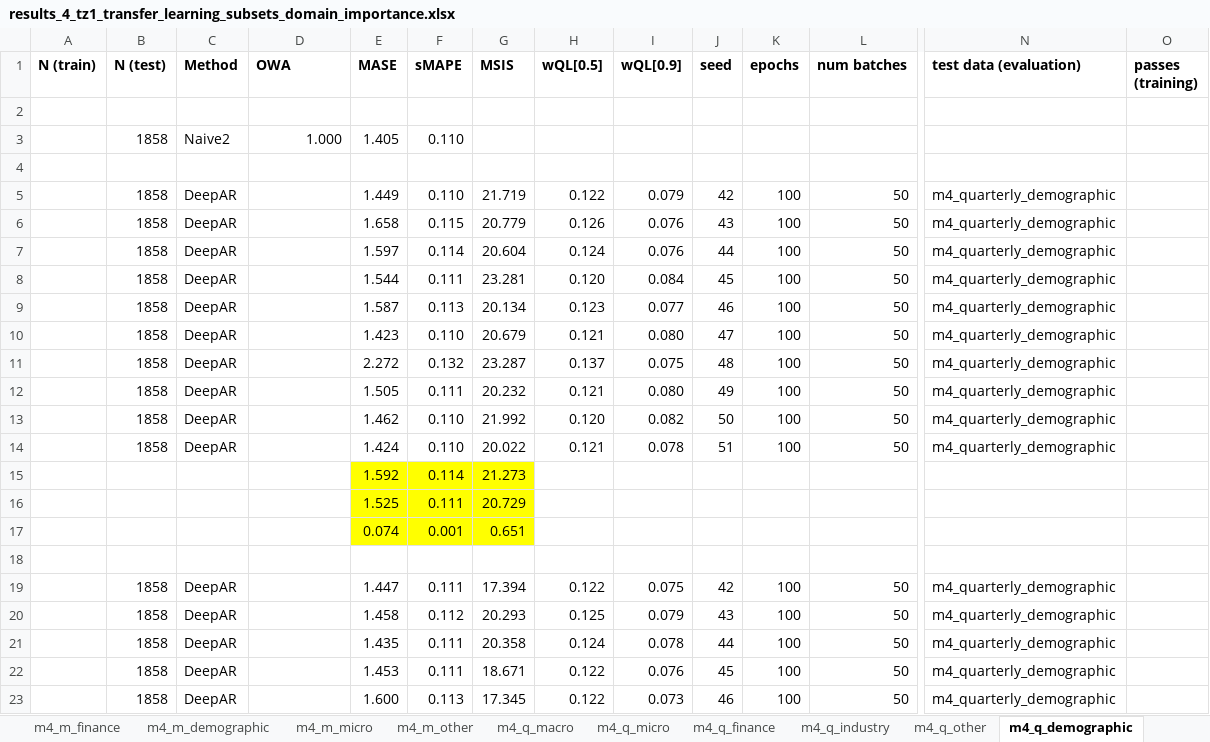
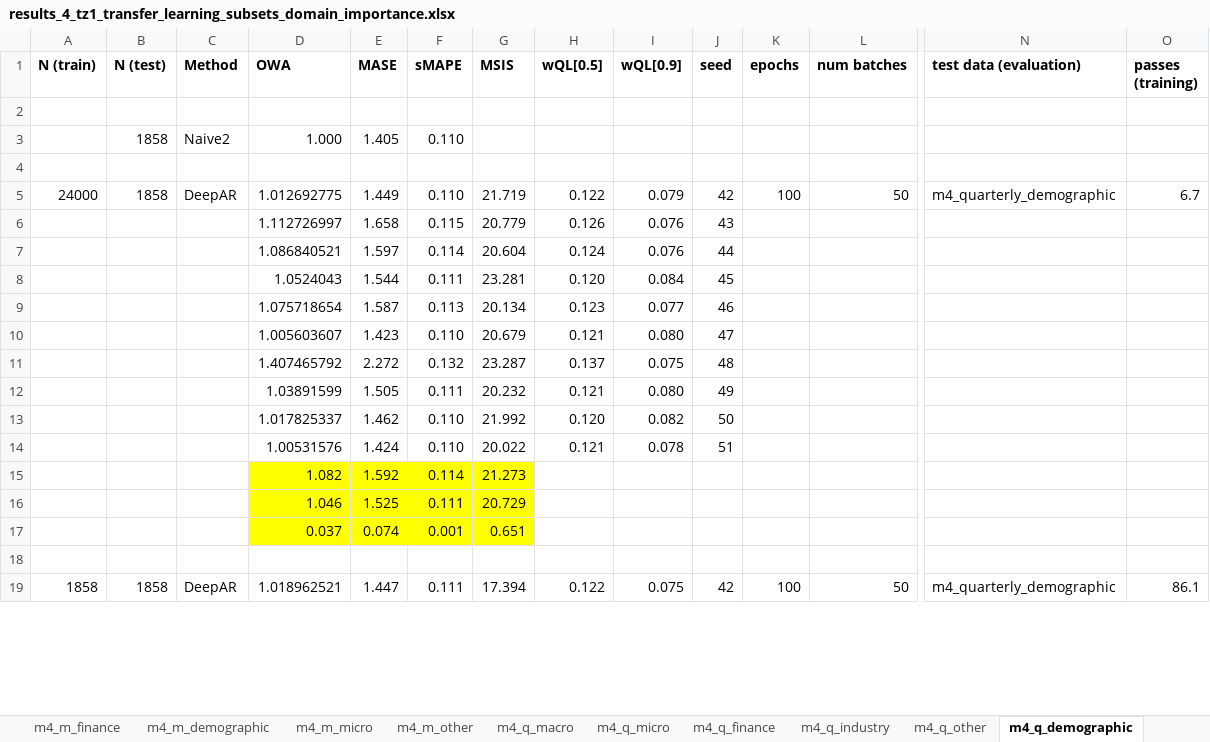
Before and after one commit to tm1611/RNN-for-Time-Series, an Excel workbook: results/results_4_tz1_transfer_learning_subsets_domain_importance.xlsx, sheet m4_q_demographic, drawn as a sheet; only a part is shown, gaps mark what is left out; values as stored, in another font and other column widths than the file's, no borders; removed rows and columns are numbered as before the commit, all else as after; rows hold the shown columns only; the diff covers the shown part only; the diff names each change by its address in the sheet, - before the commit and + after, or states it on an @@ line.

```diff
--- a/results/results_4_tz1_transfer_learning_subsets_domain_importance.xlsx (sheet m4_q_demographic)
+++ b/results/results_4_tz1_transfer_learning_subsets_domain_importance.xlsx (sheet m4_q_demographic)
-A5 (N (train)): (empty)
+A5 (N (train)): 24000
-D5 (OWA): (empty)
+D5 (OWA): 1.012692775
-O5 (passes (training)): (empty)
+O5 (passes (training)): 6.7
-row 6:  | 1858 | DeepAR |  | 1.658 | 0.115 | 20.779 | 0.126 | 0.076 | 43 | 100 | 50 | m4_quarterly_demographic
-row 7:  | 1858 | DeepAR |  | 1.597 | 0.114 | 20.604 | 0.124 | 0.076 | 44 | 100 | 50 | m4_quarterly_demographic
-row 8:  | 1858 | DeepAR |  | 1.544 | 0.111 | 23.281 | 0.120 | 0.084 | 45 | 100 | 50 | m4_quarterly_demographic
-row 9:  | 1858 | DeepAR |  | 1.587 | 0.113 | 20.134 | 0.123 | 0.077 | 46 | 100 | 50 | m4_quarterly_demographic
-row 10:  | 1858 | DeepAR |  | 1.423 | 0.110 | 20.679 | 0.121 | 0.080 | 47 | 100 | 50 | m4_quarterly_demographic
-row 11:  | 1858 | DeepAR |  | 2.272 | 0.132 | 23.287 | 0.137 | 0.075 | 48 | 100 | 50 | m4_quarterly_demographic
-row 12:  | 1858 | DeepAR |  | 1.505 | 0.111 | 20.232 | 0.121 | 0.080 | 49 | 100 | 50 | m4_quarterly_demographic
-row 13:  | 1858 | DeepAR |  | 1.462 | 0.110 | 21.992 | 0.120 | 0.082 | 50 | 100 | 50 | m4_quarterly_demographic
-row 14:  | 1858 | DeepAR |  | 1.424 | 0.110 | 20.022 | 0.121 | 0.078 | 51 | 100 | 50 | m4_quarterly_demographic
+row 6:  |  |  | 1.112726997 | 1.658 | 0.115 | 20.779 | 0.126 | 0.076 | 43
+row 7:  |  |  | 1.086840521 | 1.597 | 0.114 | 20.604 | 0.124 | 0.076 | 44
+row 8:  |  |  | 1.0524043 | 1.544 | 0.111 | 23.281 | 0.120 | 0.084 | 45
+row 9:  |  |  | 1.075718654 | 1.587 | 0.113 | 20.134 | 0.123 | 0.077 | 46
+row 10:  |  |  | 1.005603607 | 1.423 | 0.110 | 20.679 | 0.121 | 0.080 | 47
+row 11:  |  |  | 1.407465792 | 2.272 | 0.132 | 23.287 | 0.137 | 0.075 | 48
+row 12:  |  |  | 1.03891599 | 1.505 | 0.111 | 20.232 | 0.121 | 0.080 | 49
+row 13:  |  |  | 1.017825337 | 1.462 | 0.110 | 21.992 | 0.120 | 0.082 | 50
+row 14:  |  |  | 1.00531576 | 1.424 | 0.110 | 20.022 | 0.121 | 0.078 | 51
-D15 (OWA): (empty)
+D15 (OWA): 1.082
-D15:D17 fill: none
+D15:D17 fill: #FFFF00
-D16 (OWA): (empty)
+D16 (OWA): 1.046
-D17 (OWA): (empty)
+D17 (OWA): 0.037
-A19 (N (train)): (empty)
+A19 (N (train)): 1858
-D19 (OWA): (empty)
+D19 (OWA): 1.018962521
-O19 (passes (training)): (empty)
+O19 (passes (training)): 86.1
-row 20:  | 1858 | DeepAR |  | 1.458 | 0.112 | 20.293 | 0.125 | 0.079 | 43 | 100 | 50 | m4_quarterly_demographic
-row 21:  | 1858 | DeepAR |  | 1.435 | 0.111 | 20.358 | 0.124 | 0.078 | 44 | 100 | 50 | m4_quarterly_demographic
-row 22:  | 1858 | DeepAR |  | 1.453 | 0.111 | 18.671 | 0.122 | 0.076 | 45 | 100 | 50 | m4_quarterly_demographic
-row 23:  | 1858 | DeepAR |  | 1.600 | 0.113 | 17.345 | 0.122 | 0.073 | 46 | 100 | 50 | m4_quarterly_demographic
```
Also changed, not shown: 29 added rows, 25 removed rows, 37 edited cells and cell formats elsewhere in this sheet, sheet m4_y_micro, sheet m4_m_macro, sheet m4_q_micro, sheet m4_q_other, sheet m4_y_macro, sheet m4_q_finance, 11 more sheets, results/results_2_frequencies_subsetted_by_domain.xlsx, results/results_3_tz2_same_end_dates_forecasting_or_imputation.xlsx, 11 other files.
